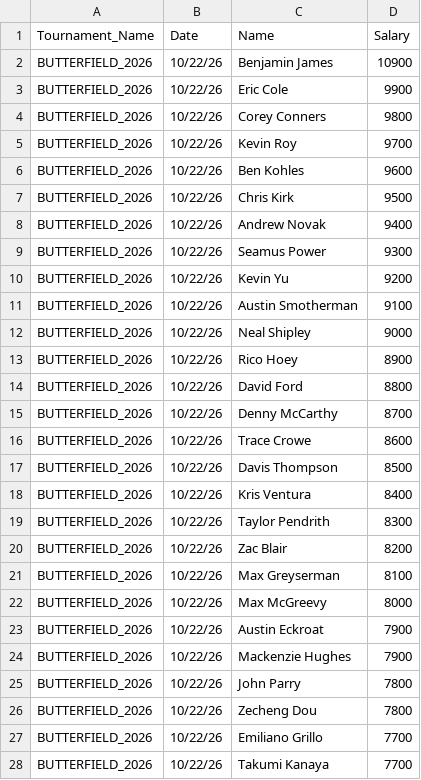
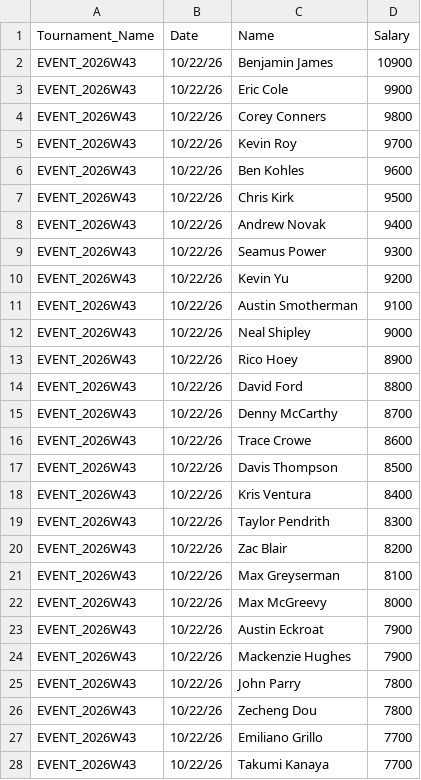
Before and after one commit to swe5019/Pga_simulator, a CSV file: data/dk_salaries.csv, drawn as a sheet; only a part is shown; the diff covers the shown part only.

```diff
--- a/data/dk_salaries.csv
+++ b/data/dk_salaries.csv
@@ -1,28 +1,28 @@
 Tournament_Name,Date,Name,Salary
-BUTTERFIELD_2026,10/22/26,Benjamin James,10900
-BUTTERFIELD_2026,10/22/26,Eric Cole,9900
-BUTTERFIELD_2026,10/22/26,Corey Conners,9800
-BUTTERFIELD_2026,10/22/26,Kevin Roy,9700
-BUTTERFIELD_2026,10/22/26,Ben Kohles,9600
-BUTTERFIELD_2026,10/22/26,Chris Kirk,9500
-BUTTERFIELD_2026,10/22/26,Andrew Novak,9400
-BUTTERFIELD_2026,10/22/26,Seamus Power,9300
-BUTTERFIELD_2026,10/22/26,Kevin Yu,9200
-BUTTERFIELD_2026,10/22/26,Austin Smotherman,9100
-BUTTERFIELD_2026,10/22/26,Neal Shipley,9000
-BUTTERFIELD_2026,10/22/26,Rico Hoey,8900
-BUTTERFIELD_2026,10/22/26,David Ford,8800
-BUTTERFIELD_2026,10/22/26,Denny McCarthy,8700
-BUTTERFIELD_2026,10/22/26,Trace Crowe,8600
-BUTTERFIELD_2026,10/22/26,Davis Thompson,8500
-BUTTERFIELD_2026,10/22/26,Kris Ventura,8400
-BUTTERFIELD_2026,10/22/26,Taylor Pendrith,8300
-BUTTERFIELD_2026,10/22/26,Zac Blair,8200
-BUTTERFIELD_2026,10/22/26,Max Greyserman,8100
-BUTTERFIELD_2026,10/22/26,Max McGreevy,8000
-BUTTERFIELD_2026,10/22/26,Austin Eckroat,7900
-BUTTERFIELD_2026,10/22/26,Mackenzie Hughes,7900
-BUTTERFIELD_2026,10/22/26,John Parry,7800
-BUTTERFIELD_2026,10/22/26,Zecheng Dou,7800
-BUTTERFIELD_2026,10/22/26,Emiliano Grillo,7700
-BUTTERFIELD_2026,10/22/26,Takumi Kanaya,7700
+EVENT_2026W43,10/22/26,Benjamin James,10900
+EVENT_2026W43,10/22/26,Eric Cole,9900
+EVENT_2026W43,10/22/26,Corey Conners,9800
+EVENT_2026W43,10/22/26,Kevin Roy,9700
+EVENT_2026W43,10/22/26,Ben Kohles,9600
+EVENT_2026W43,10/22/26,Chris Kirk,9500
+EVENT_2026W43,10/22/26,Andrew Novak,9400
+EVENT_2026W43,10/22/26,Seamus Power,9300
+EVENT_2026W43,10/22/26,Kevin Yu,9200
+EVENT_2026W43,10/22/26,Austin Smotherman,9100
+EVENT_2026W43,10/22/26,Neal Shipley,9000
+EVENT_2026W43,10/22/26,Rico Hoey,8900
+EVENT_2026W43,10/22/26,David Ford,8800
+EVENT_2026W43,10/22/26,Denny McCarthy,8700
+EVENT_2026W43,10/22/26,Trace Crowe,8600
+EVENT_2026W43,10/22/26,Davis Thompson,8500
+EVENT_2026W43,10/22/26,Kris Ventura,8400
+EVENT_2026W43,10/22/26,Taylor Pendrith,8300
+EVENT_2026W43,10/22/26,Zac Blair,8200
+EVENT_2026W43,10/22/26,Max Greyserman,8100
+EVENT_2026W43,10/22/26,Max McGreevy,8000
+EVENT_2026W43,10/22/26,Austin Eckroat,7900
+EVENT_2026W43,10/22/26,Mackenzie Hughes,7900
+EVENT_2026W43,10/22/26,John Parry,7800
+EVENT_2026W43,10/22/26,Zecheng Dou,7800
+EVENT_2026W43,10/22/26,Emiliano Grillo,7700
+EVENT_2026W43,10/22/26,Takumi Kanaya,7700
```
Also changed, not shown: 93 edited cells elsewhere in this file, 3 other files.
